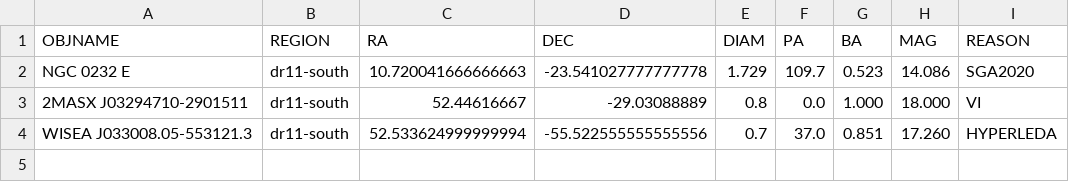
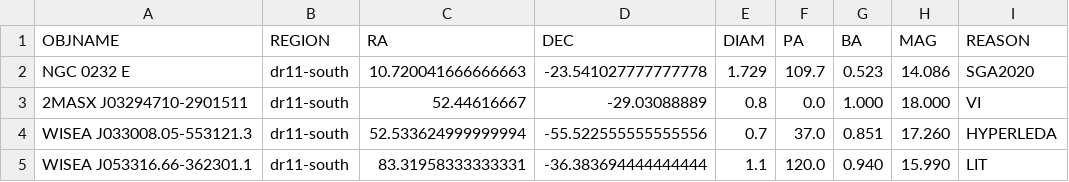
Before and after one commit to moustakas/SGA, a CSV file: py/SGA/data/SGA2025/overlays/v1.3/adds.csv, drawn as a sheet; the diff names each change by its address in the sheet, - before the commit and + after, or states it on an @@ line.

```diff
--- a/py/SGA/data/SGA2025/overlays/v1.3/adds.csv
+++ b/py/SGA/data/SGA2025/overlays/v1.3/adds.csv
+row 5: WISEA J053316.66-362301.1 | dr11-south | 83.31958333333331 | -36.383694444444444 | 1.1 | 120.0 | 0.940 | 15.990 | LIT
```
Also changed, not shown: py/SGA/data/SGA2025/overlays/v1.3/drops.csv, py/SGA/data/SGA2025/overlays/v1.3/flags.csv, 3 other files.
